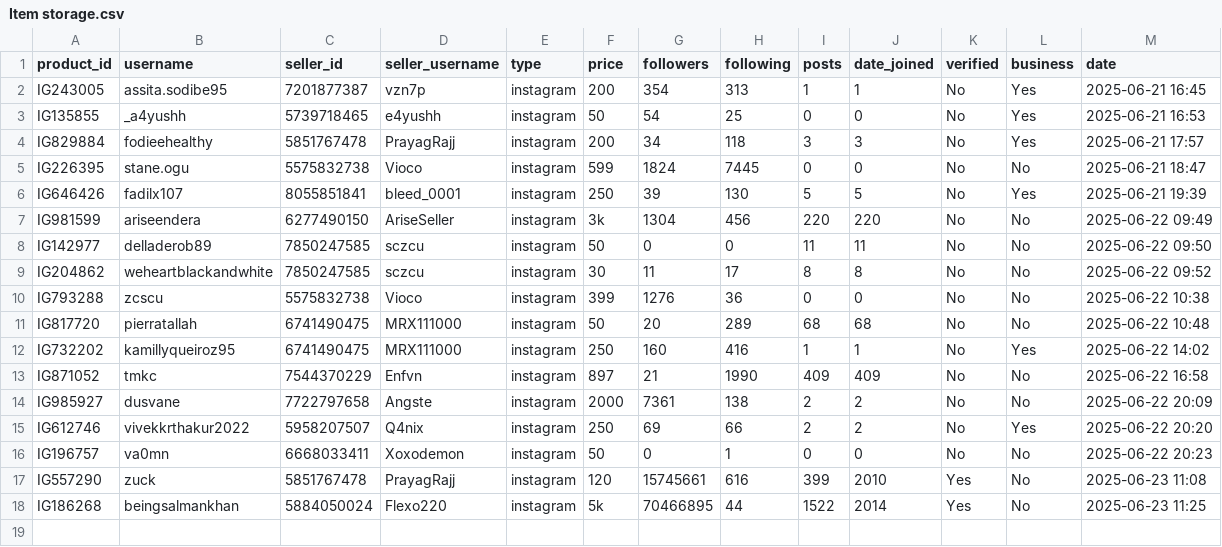
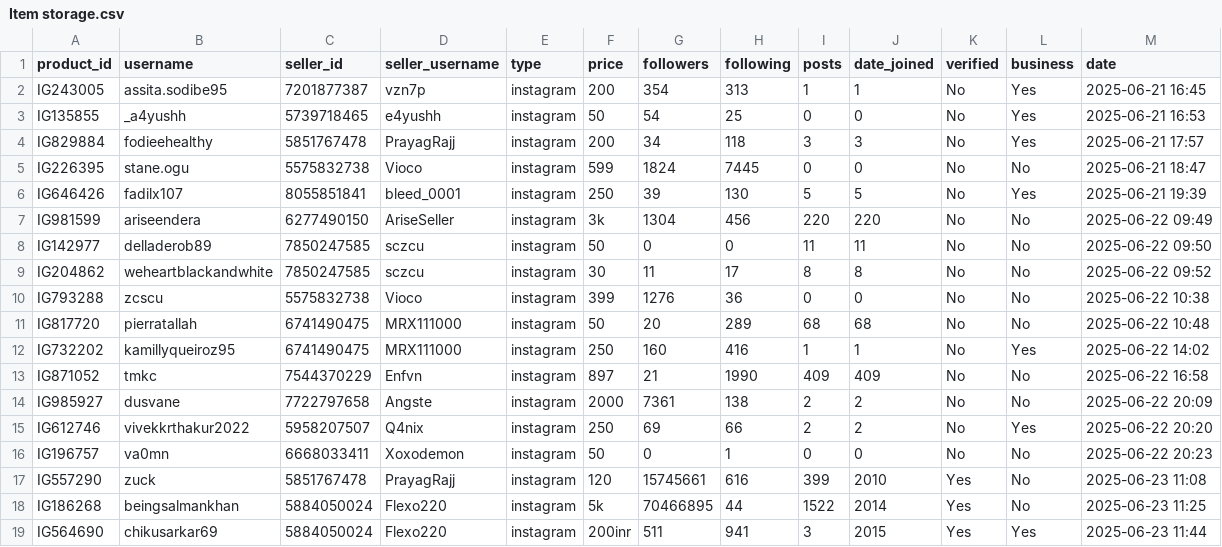
Before and after one commit to MrHacker274/Vortex, a CSV file: Item storage.csv, drawn as a sheet.

Commit message:
Add IG564690

```diff
--- a/Item storage.csv
+++ b/Item storage.csv
@@ -18 +18,2 @@ IG557290,zuck,5851767478,PrayagRajj,instagram,120,15745661,616,399,2010,Yes,No,2
 IG186268,beingsalmankhan,5884050024,Flexo220,instagram,5k,70466895,44,1522,2014,Yes,No,2025-06-23 11:25
+IG564690,chikusarkar69,5884050024,Flexo220,instagram,200inr,511,941,3,2015,Yes,Yes,2025-06-23 11:44
```
